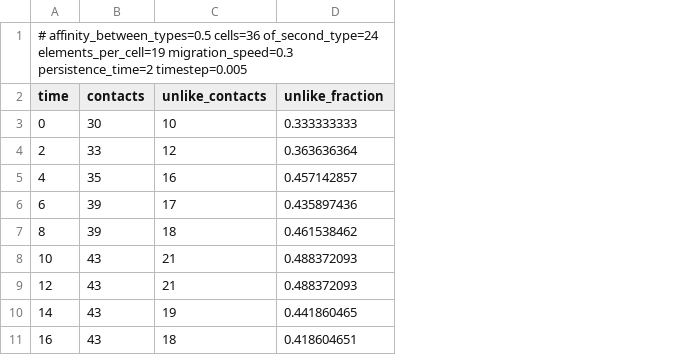
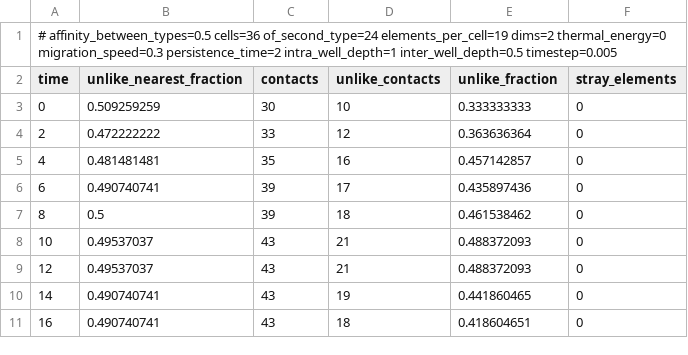
Before and after one commit to marcorusc/PhysiCore, a CSV file: mechanics/micromechanics/docs/notebooks/data/cell_sorting_0.5.csv, drawn as a sheet; only a part is shown; the diff names each change by its address in the sheet, - before the commit and + after, or states it on an @@ line.

```diff
--- a/mechanics/micromechanics/docs/notebooks/data/cell_sorting_0.5.csv
+++ b/mechanics/micromechanics/docs/notebooks/data/cell_sorting_0.5.csv
+column B (unlike_nearest_fraction), rows 3-11: 0.509259259 | 0.472222222 | 0.481481481 | 0.490740741 | 0.5 | 0.49537037 | 0.49537037 | 0.490740741 | 0.490740741
+column F (stray_elements), rows 3-11: all 0
-A1 (time): …of_second_type=24 elements_per_cell=19 migration_speed=0.3 persistence_time=2 timestep=0.005
+A1 (time): …of_second_type=24 elements_per_cell=19 dims=2 thermal_energy=0 migration_speed=0.3 persistence_time=2 intra_well_depth=1 inter_well_depth=0.5 timestep=0.005
```
Also changed, not shown: mechanics/micromechanics/docs/notebooks/data/cell_sorting_0.1.csv, mechanics/micromechanics/docs/notebooks/data/cell_sorting_1.csv, 10 other files.
